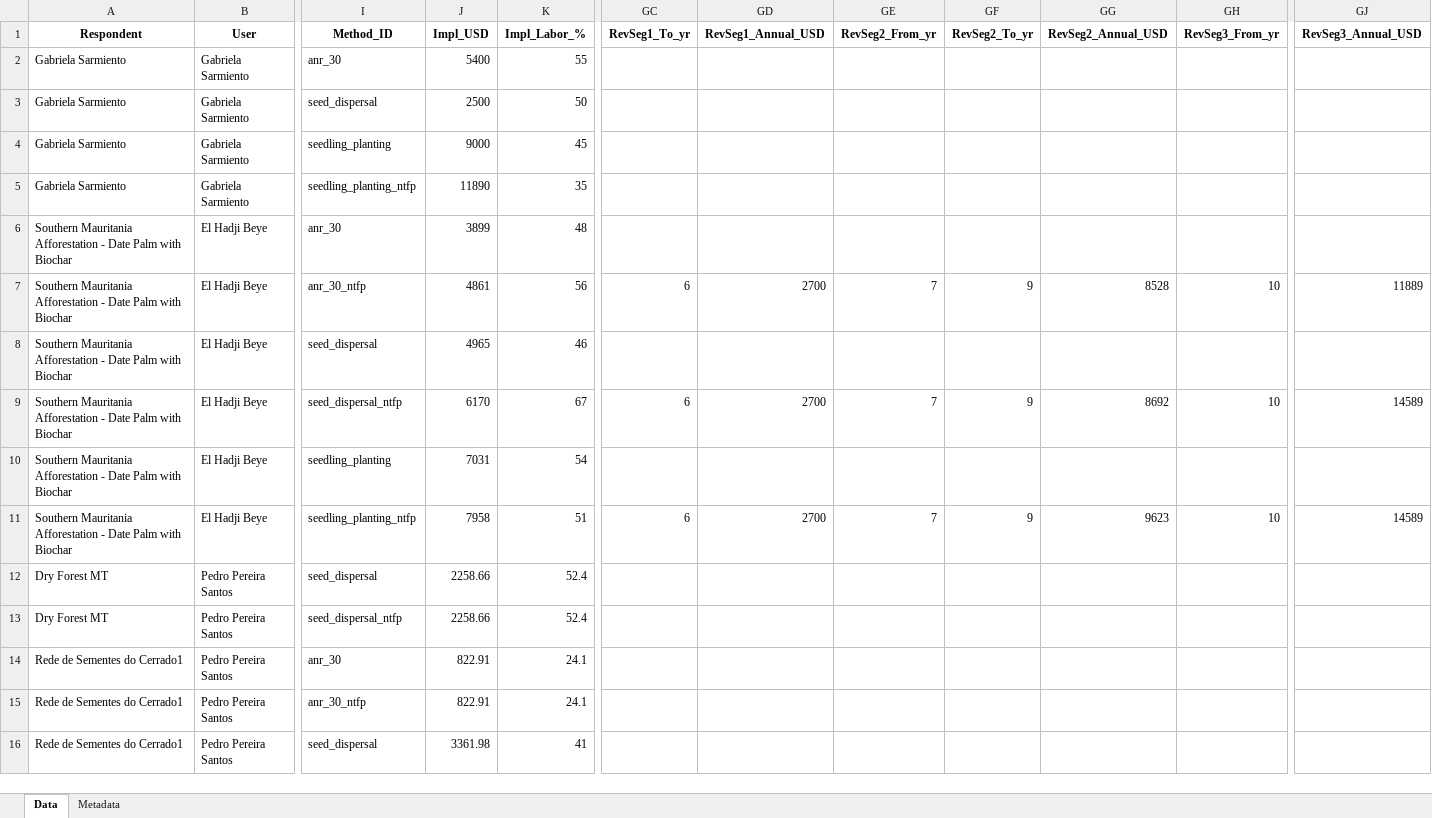
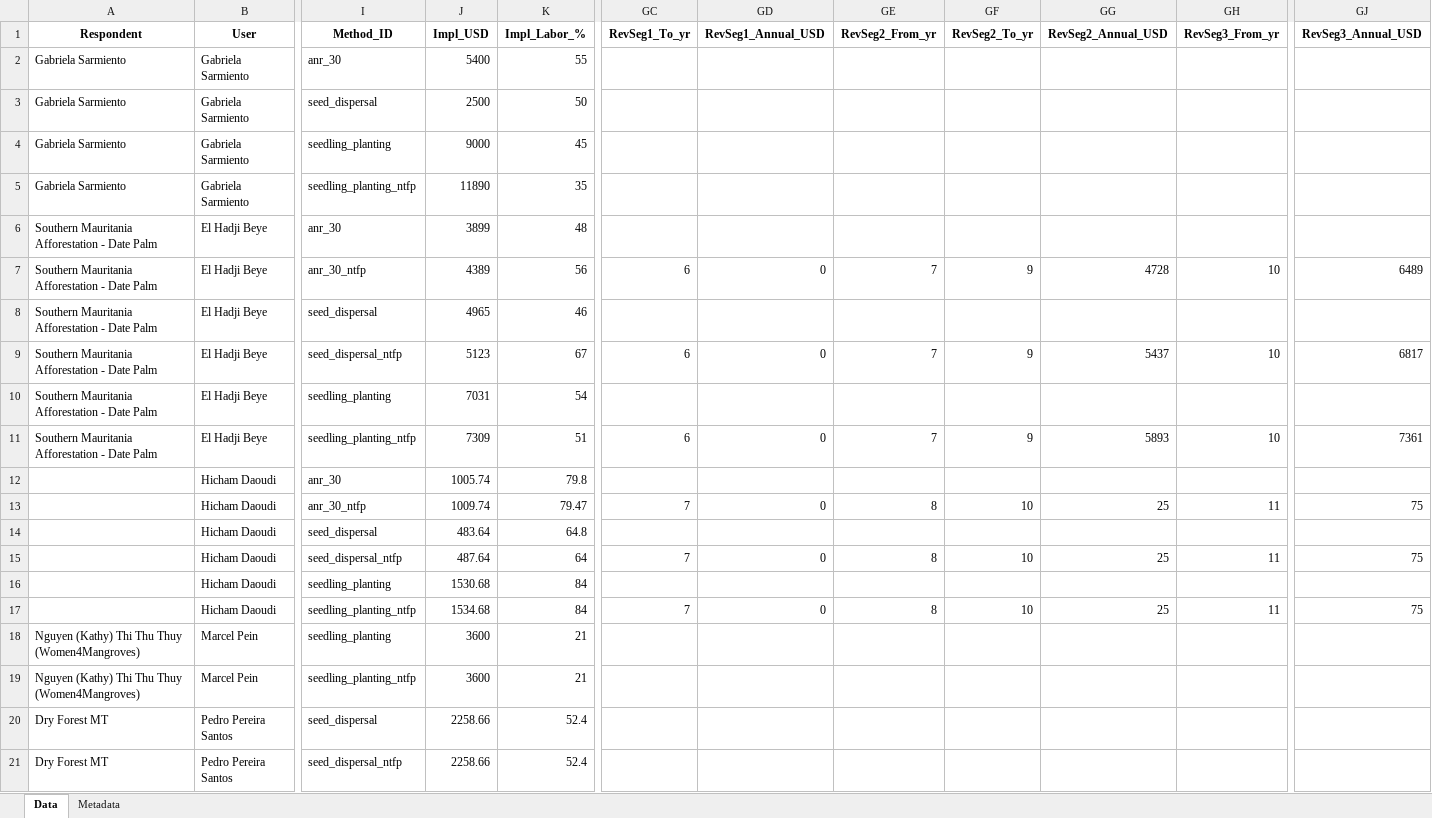
Before and after one commit to conservation-strategy/consultants-data-validation, an Excel workbook: Consultants Data Validation - Master Database.xlsx, sheet Data, drawn as a sheet; only a part is shown, gaps mark what is left out; the shorter side is filled out with more unchanged rows; values as stored, in another font and other column widths than the file's, no borders; rows hold the shown columns only; the diff names each change by its address in the sheet, - before the commit and + after, or states it on an @@ line.

```diff
--- a/Consultants Data Validation - Master Database.xlsx (sheet Data)
+++ b/Consultants Data Validation - Master Database.xlsx (sheet Data)
-A6:A11 (Respondent): …Date Palm with Biochar
+A6:A11 (Respondent): …Date Palm
-J7 (Impl_USD): 4861
+J7 (Impl_USD): 4389
-GD7 (RevSeg1_Annual_USD): 2700
+GD7 (RevSeg1_Annual_USD): 0
-GG7 (RevSeg2_Annual_USD): 8528
+GG7 (RevSeg2_Annual_USD): 4728
-GJ7 (RevSeg3_Annual_USD): 11889
+GJ7 (RevSeg3_Annual_USD): 6489
-J9 (Impl_USD): 6170
+J9 (Impl_USD): 5123
-GD9 (RevSeg1_Annual_USD): 2700
+GD9 (RevSeg1_Annual_USD): 0
-GG9 (RevSeg2_Annual_USD): 8692
+GG9 (RevSeg2_Annual_USD): 5437
-GJ9 (RevSeg3_Annual_USD): 14589
+GJ9 (RevSeg3_Annual_USD): 6817
-J11 (Impl_USD): 7958
+J11 (Impl_USD): 7309
-GD11 (RevSeg1_Annual_USD): 2700
+GD11 (RevSeg1_Annual_USD): 0
-GG11 (RevSeg2_Annual_USD): 9623
+GG11 (RevSeg2_Annual_USD): 5893
-GJ11 (RevSeg3_Annual_USD): 14589
+GJ11 (RevSeg3_Annual_USD): 7361
+row 12:  | Hicham Daoudi | anr_30 | 1005.74 | 79.8
+row 13:  | Hicham Daoudi | anr_30_ntfp | 1009.74 | 79.47 | 7 | 0 | 8 | 10 | 25 | 11 | 75
+row 14:  | Hicham Daoudi | seed_dispersal | 483.64 | 64.8
+row 15:  | Hicham Daoudi | seed_dispersal_ntfp | 487.64 | 64 | 7 | 0 | 8 | 10 | 25 | 11 | 75
+row 16:  | Hicham Daoudi | seedling_planting | 1530.68 | 84
+row 17:  | Hicham Daoudi | seedling_planting_ntfp | 1534.68 | 84 | 7 | 0 | 8 | 10 | 25 | 11 | 75
+row 18: Nguyen (Kathy) Thi Thu Thuy (Women4Mangroves) | Marcel Pein | seedling_planting | 3600 | 21
+row 19: Nguyen (Kathy) Thi Thu Thuy (Women4Mangroves) | Marcel Pein | seedling_planting_ntfp | 3600 | 21
```
Also changed, not shown: 7 other files.
